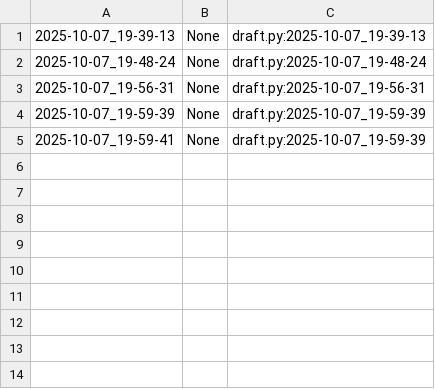
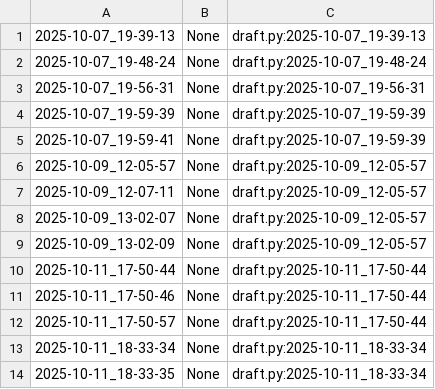
Before and after one commit to qxcode-course/poo-dd-cd-bloco-b-gutoteix, a CSV file: myrep/.tko/track/poo@camisa/track.csv, drawn as a sheet.

```diff
--- a/myrep/.tko/track/poo@camisa/track.csv
+++ b/myrep/.tko/track/poo@camisa/track.csv
@@ -5 +5,10 @@
 2025-10-07_19-59-41,None,draft.py:2025-10-07_19-59-39
+2025-10-09_12-05-57,None,draft.py:2025-10-09_12-05-57
+2025-10-09_12-07-11,None,draft.py:2025-10-09_12-05-57
+2025-10-09_13-02-07,None,draft.py:2025-10-09_12-05-57
+2025-10-09_13-02-09,None,draft.py:2025-10-09_12-05-57
+2025-10-11_17-50-44,None,draft.py:2025-10-11_17-50-44
+2025-10-11_17-50-46,None,draft.py:2025-10-11_17-50-44
+2025-10-11_17-50-57,None,draft.py:2025-10-11_17-50-44
+2025-10-11_18-33-34,None,draft.py:2025-10-11_18-33-34
+2025-10-11_18-33-35,None,draft.py:2025-10-11_18-33-34
```
Also changed, not shown: 17 other files.
